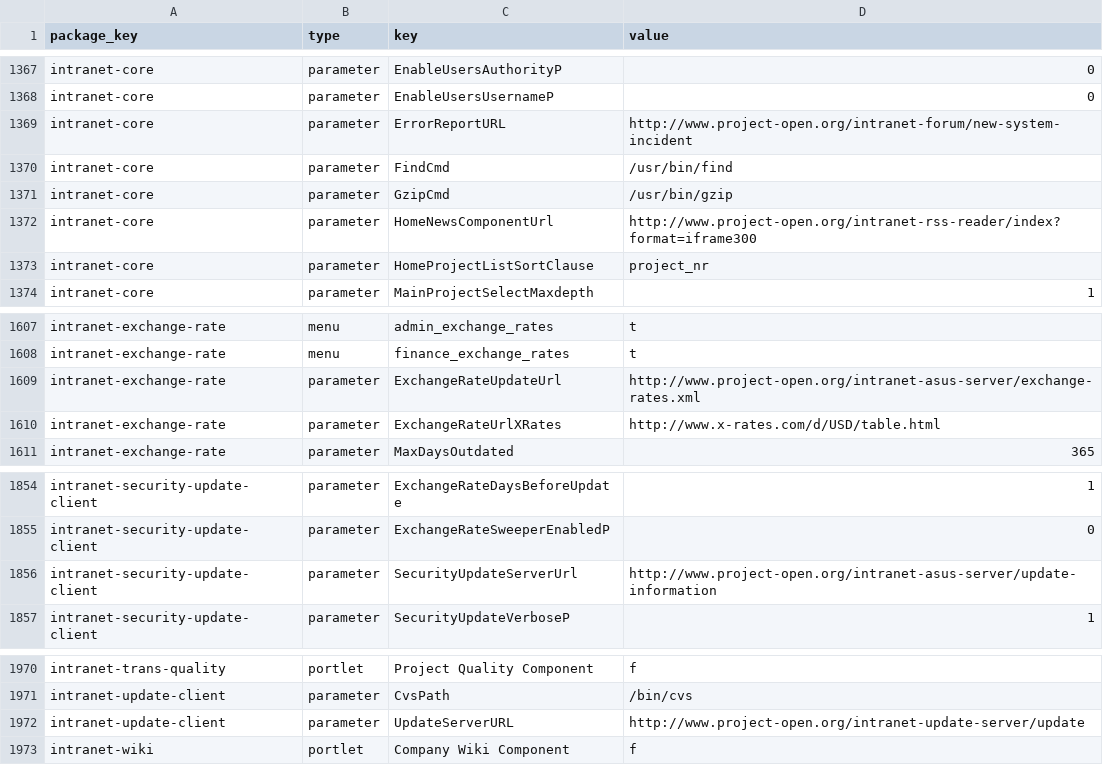
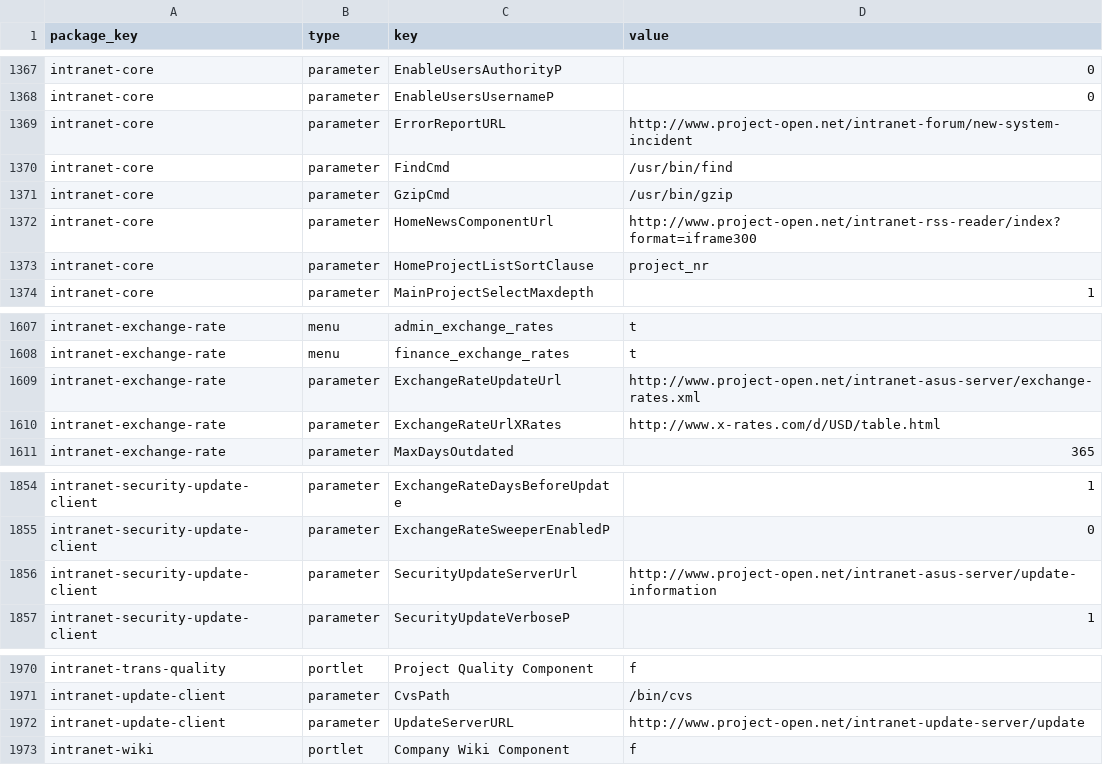
Before and after one commit to project-open/intranet-sysconfig, a CSV file: templates/po40demo.120528.after_demo_concert.csv, drawn as a sheet; only a part is shown, gaps mark what is left out; the diff names each change by its address in the sheet, - before the commit and + after, or states it on an @@ line.

```diff
--- a/templates/po40demo.120528.after_demo_concert.csv
+++ b/templates/po40demo.120528.after_demo_concert.csv
-D1369 (value): http://www.project-open.org/intranet-forum/new-system-incident
+D1369 (value): http://www.project-open.net/intranet-forum/new-system-incident
-D1372 (value): http://www.project-open.org/intranet-rss-reader/index?format=iframe300
+D1372 (value): http://www.project-open.net/intranet-rss-reader/index?format=iframe300
-D1609 (value): http://www.project-open.org/intranet-asus-server/exchange-rates.xml
+D1609 (value): http://www.project-open.net/intranet-asus-server/exchange-rates.xml
-D1856 (value): http://www.project-open.org/intranet-asus-server/update-information
+D1856 (value): http://www.project-open.net/intranet-asus-server/update-information
-D1972 (value): http://www.project-open.org/intranet-update-server/update
+D1972 (value): http://www.project-open.net/intranet-update-server/update
```
Also changed, not shown: templates/cons.csv, templates/po40itsm.csv, 2 other files.
